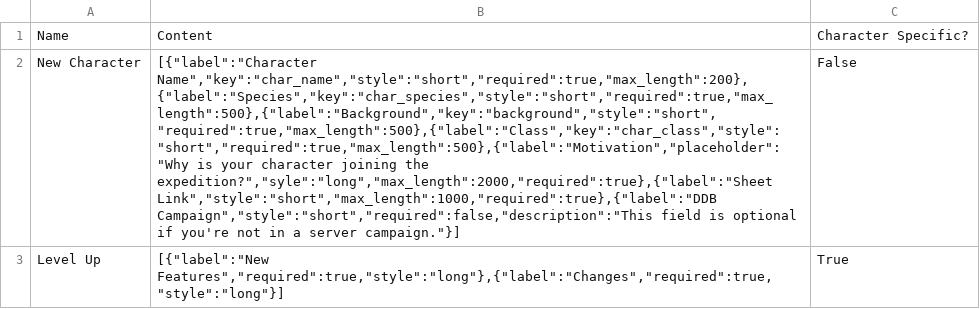
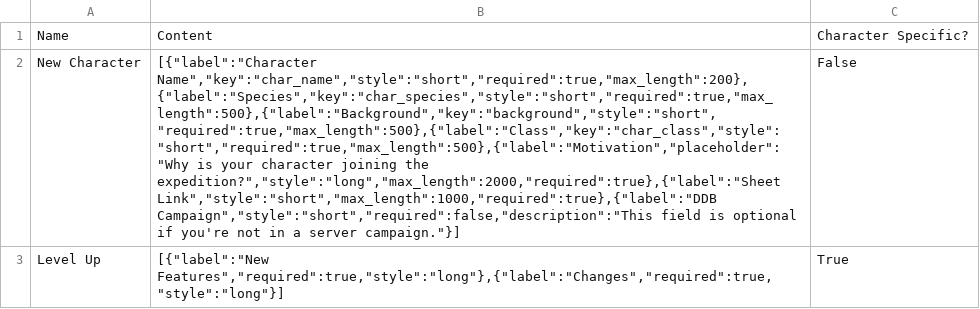
Before and after one commit to Corvux89/Steward, a CSV file: server_configs/DEV Server/Forms.csv, drawn as a sheet; the diff names each change by its address in the sheet, - before the commit and + after, or states it on an @@ line.

```diff
--- a/server_configs/DEV Server/Forms.csv
+++ b/server_configs/DEV Server/Forms.csv
-B2: …joining the expedition?","syle":"long","max_length":2000,"required":true},{"label":"Sheet Link","style":"short","max_length":1000,"required":true},{"label":"DDB Campaign","style":"short","required":false,"description":"This…
+B2: …joining the expedition?","style":"long","max_length":2000,"required":true},{"label":"Sheet Link","style":"short","max_length":1000,"required":true},{"label":"DDB Campaign","style":"short","required":false,"description":"This…
```
Also changed, not shown: 2 other files.
